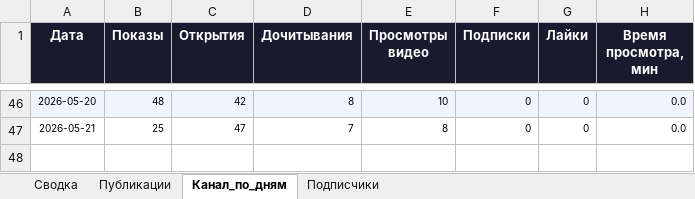
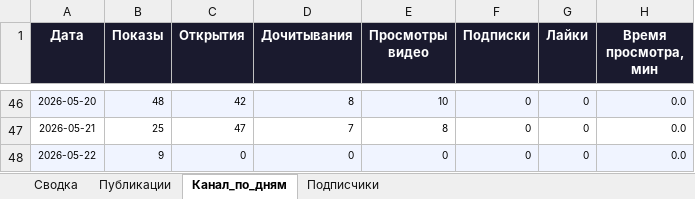
Before and after one commit to Zhechev-Daniil/dzen-analytics, an Excel workbook: dzen_analytics.xlsx, sheet Канал_по_дням, drawn as a sheet; only a part is shown, gaps mark what is left out; values as stored, in another font and other column widths than the file's, no borders; the diff names each change by its address in the sheet, - before the commit and + after, or states it on an @@ line.

```diff
--- a/dzen_analytics.xlsx (sheet Канал_по_дням)
+++ b/dzen_analytics.xlsx (sheet Канал_по_дням)
+row 48: 2026-05-22 | 9 | 0 | 0 | 0 | 0 | 0 | 0.0
```
Also changed, not shown: sheet Публикации, sheet Сводка, sheet Подписчики, 2 other files.
